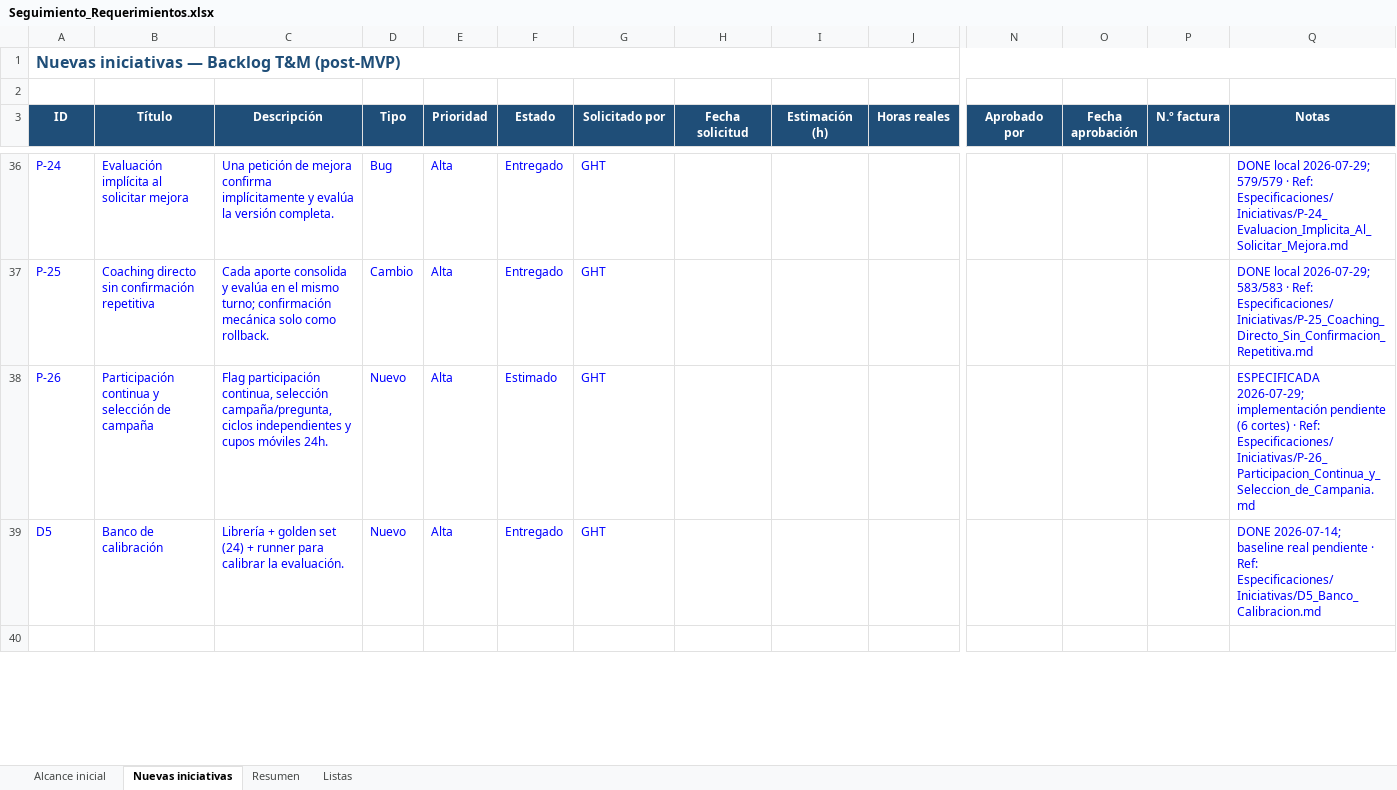
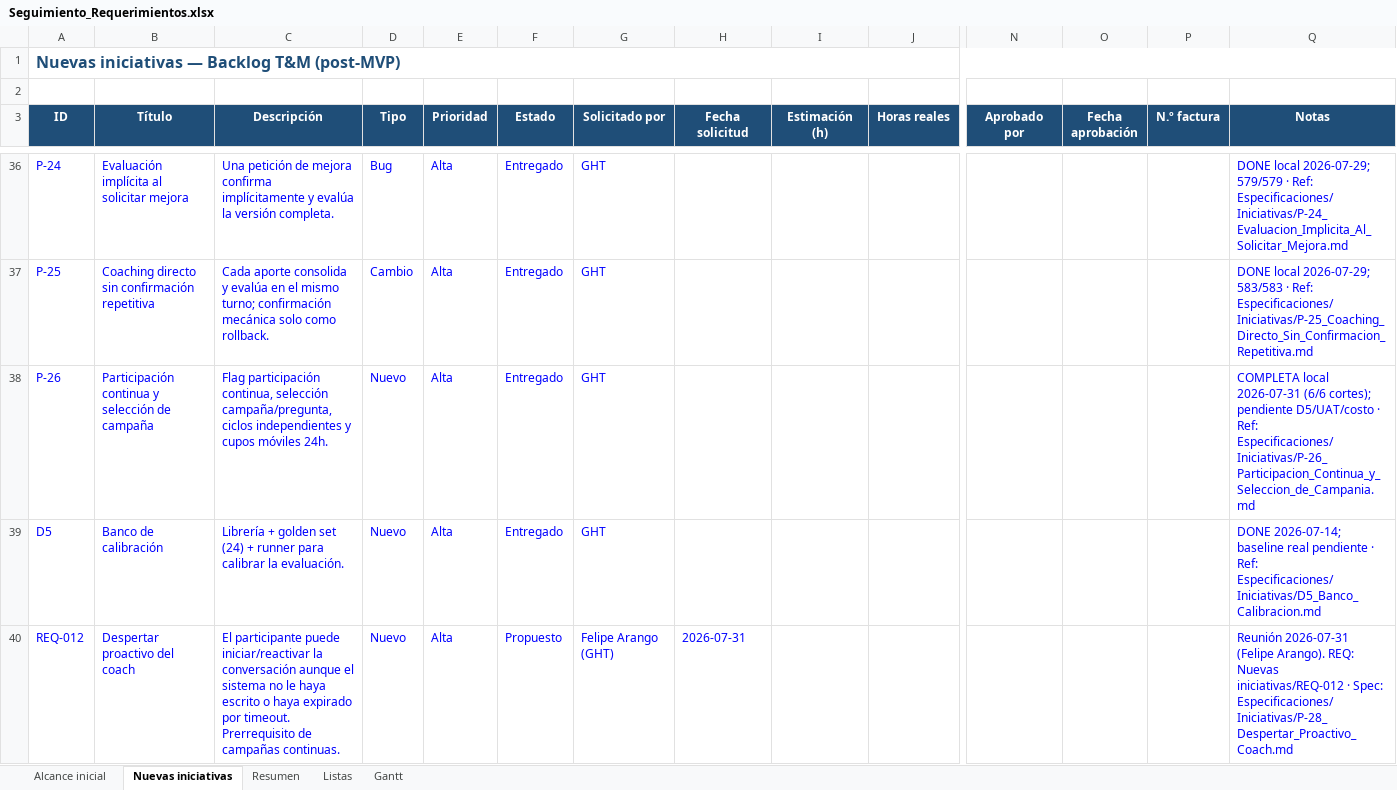
Before and after one commit to aliadoti/GHT_El_Tejido, an Excel workbook: Client_partner/02_Backlog_Requerimientos/Seguimiento_Requerimientos.xlsx, sheet Nuevas iniciativas, drawn as a sheet; only a part is shown, gaps mark what is left out; values as stored, in another font and other column widths than the file's, no borders; rows hold the shown columns only; the diff covers the shown part only; the diff names each change by its address in the sheet, - before the commit and + after, or states it on an @@ line.

```diff
--- a/Client_partner/02_Backlog_Requerimientos/Seguimiento_Requerimientos.xlsx (sheet Nuevas iniciativas)
+++ b/Client_partner/02_Backlog_Requerimientos/Seguimiento_Requerimientos.xlsx (sheet Nuevas iniciativas)
+sheet tab: Gantt
-F38 (Estado): Estimado
+F38 (Estado): Entregado
-Q38 (Notas): ESPECIFICADA 2026-07-29; implementación pendiente (6 cortes) · Ref:…
+Q38 (Notas): COMPLETA local 2026-07-31 (6/6 cortes); pendiente D5/UAT/costo · Ref:…
-row 40: (empty)
+row 40: REQ-012 | Despertar proactivo del coach | El participante puede iniciar/reactivar la conversación aunque el sistema no le haya escrito o haya expirado por timeout. Prerrequisito de campañas continuas. | Nuevo | Alta | Propuesto | Felipe Arango (GHT) | 2026-07-31 |  |  |  |  |  | Reunión 2026-07-31 (Felipe Arango). REQ: Nuevas iniciativas/REQ-012 · Spec: Especificaciones/Iniciativas/P-28_Despertar_Proactivo_Coach.md
```
Also changed, not shown: 25 edited cells elsewhere in this sheet, sheet Resumen, 11 other files.
